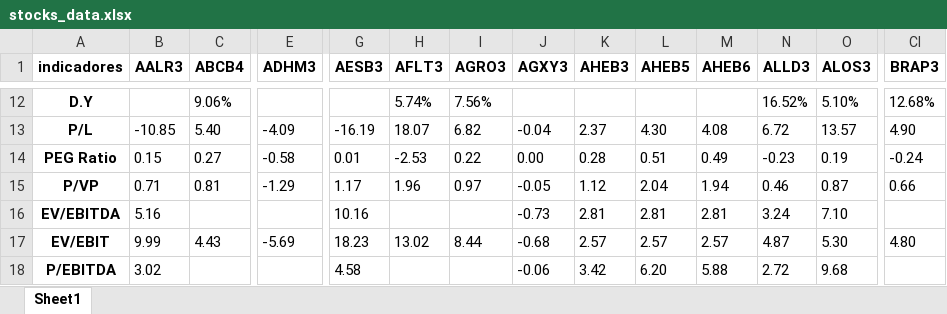
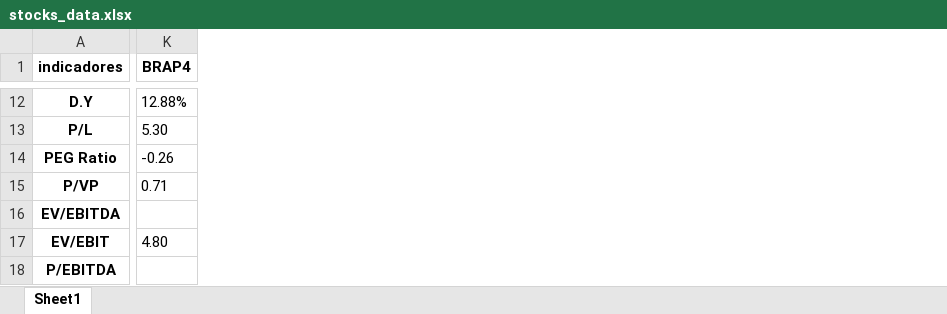
Before and after one commit to puzzoviodev/pyFundamentus-mainBKP, an Excel workbook: stocks_data.xlsx, sheet Sheet1, drawn as a sheet; only a part is shown, gaps mark what is left out; values as stored, in another font and other column widths than the file's, no borders; removed rows and columns are numbered as before the commit, all else as after; the diff covers the shown part only; the diff names each change by its address in the sheet, - before the commit and + after, or states it on an @@ line.

```diff
--- a/stocks_data.xlsx (sheet Sheet1)
+++ b/stocks_data.xlsx (sheet Sheet1)
-column B (AALR3), rows 13-18: -10.85 | 0.15 | 0.71 | 5.16 | 9.99 | 3.02
-column C (ABCB4), rows 12-17: 9.06% | 5.40 | 0.27 | 0.81 |  | 4.43
-column E (ADHM3), rows 13-17: -4.09 | -0.58 | -1.29 |  | -5.69
-column G (AESB3), rows 13-18: -16.19 | 0.01 | 1.17 | 10.16 | 18.23 | 4.58
-column H (AFLT3), rows 12-17: 5.74% | 18.07 | -2.53 | 1.96 |  | 13.02
-column I (AGRO3), rows 12-17: 7.56% | 6.82 | 0.22 | 0.97 |  | 8.44
-column J (AGXY3), rows 13-18: -0.04 | 0.00 | -0.05 | -0.73 | -0.68 | -0.06
-column K (AHEB3), rows 13-18: 2.37 | 0.28 | 1.12 | 2.81 | 2.57 | 3.42
-column L (AHEB5), rows 13-18: 4.30 | 0.51 | 2.04 | 2.81 | 2.57 | 6.20
-column M (AHEB6), rows 13-18: 4.08 | 0.49 | 1.94 | 2.81 | 2.57 | 5.88
-column N (ALLD3), rows 12-18: 16.52% | 6.72 | -0.23 | 0.46 | 3.24 | 4.87 | 2.72
-column O (ALOS3), rows 12-18: 5.10% | 13.57 | 0.19 | 0.87 | 7.10 | 5.30 | 9.68
-K1: BRAP3
+K1: BRAP4
-K12 (BRAP4): 12.68%
+K12 (BRAP4): 12.88%
-K13 (BRAP4): 4.90
+K13 (BRAP4): 5.30
-K14 (BRAP4): -0.24
+K14 (BRAP4): -0.26
-K15 (BRAP4): 0.66
+K15 (BRAP4): 0.71
```
Also changed, not shown: 1 removed row, 4 added columns, 64 removed columns and 91 edited cells elsewhere in this sheet, StatusInvest.xlsx, 1 other file.
